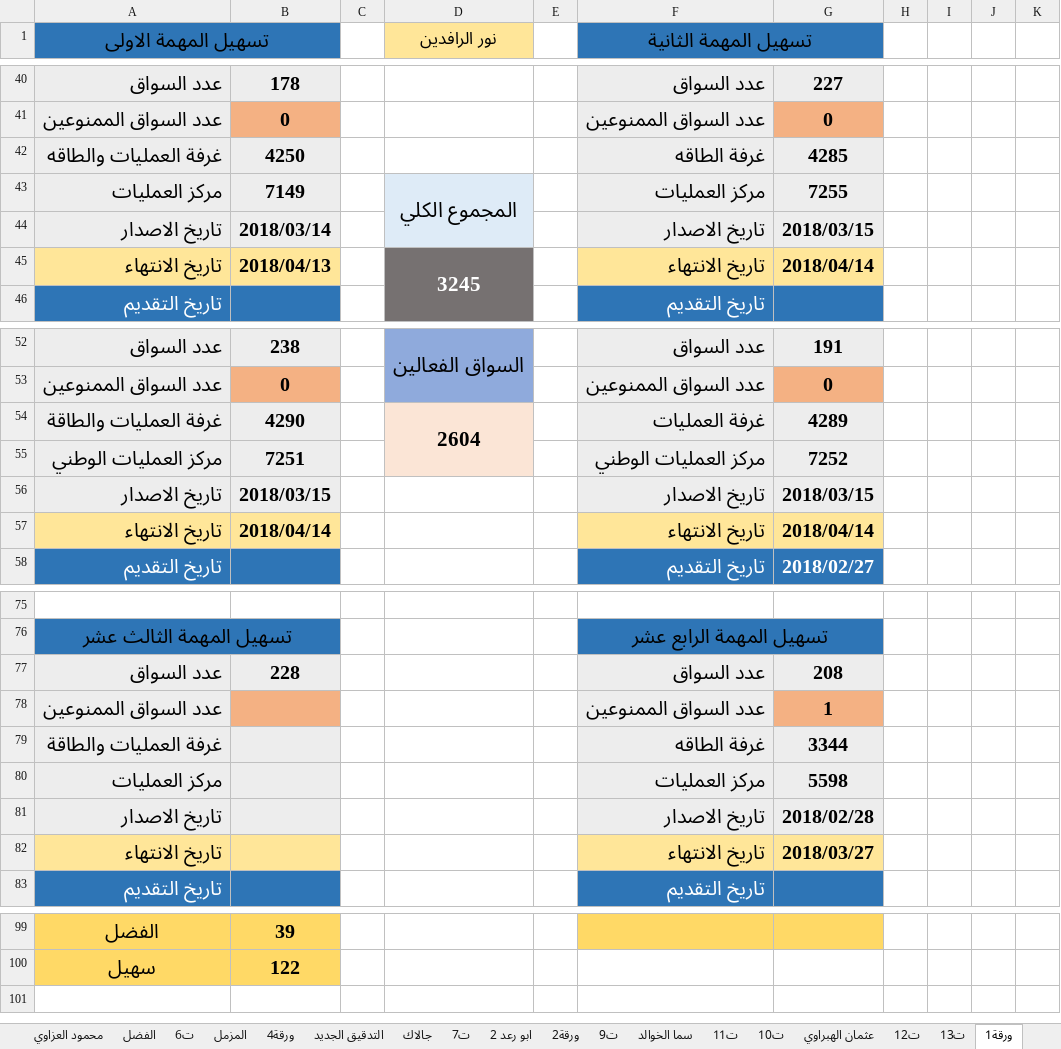
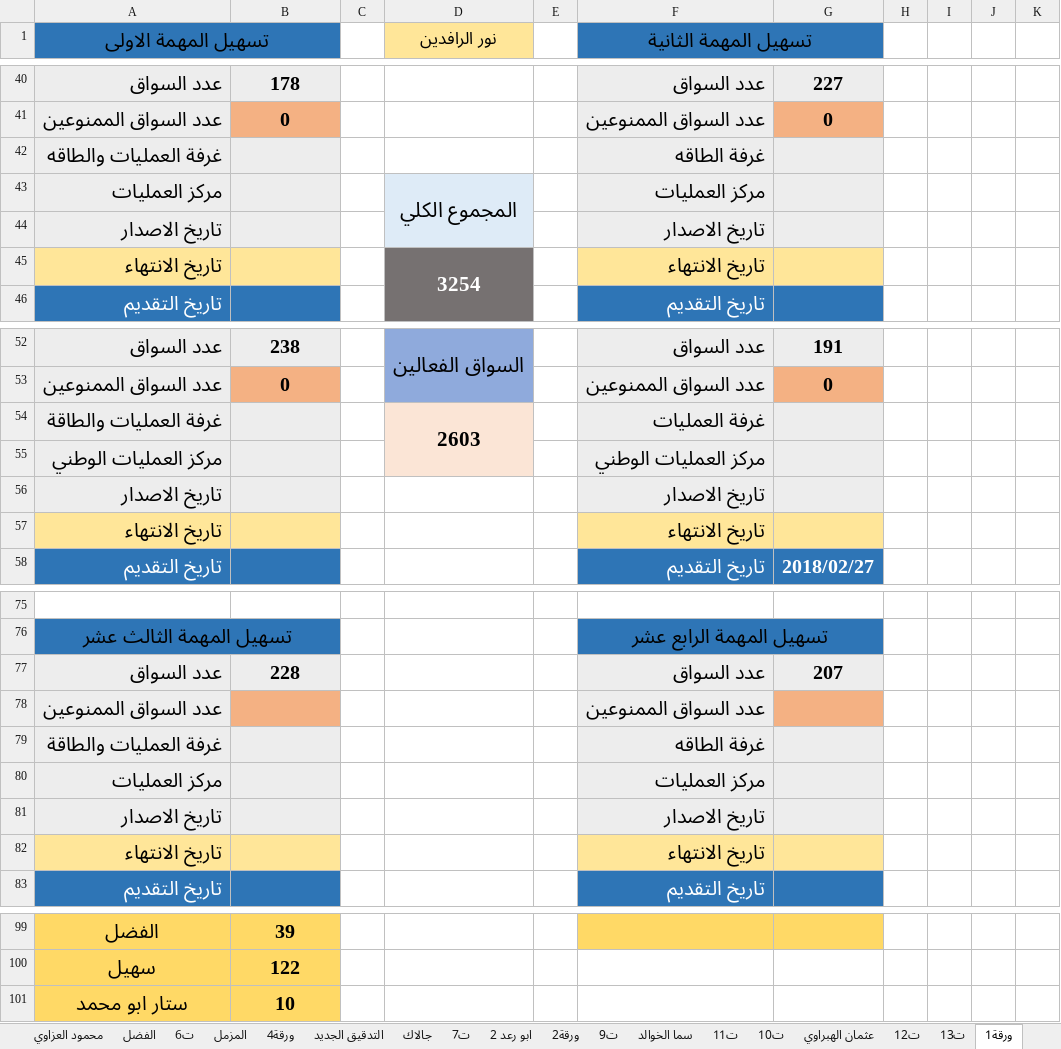
Before and after one commit to Ali-Rania/Naftha, an Excel workbook: نفتا كركوك-بصره لشركة سهل الموصل (تم الحفظ تلقائياً).xlsx, sheet ورقة1, drawn as a sheet; only a part is shown, gaps mark what is left out; values as stored, in another font and other column widths than the file's, no borders; the diff covers the shown part only; the diff names each change by its address in the sheet, - before the commit and + after, or states it on an @@ line.

```diff
--- a/نفتا كركوك-بصره لشركة سهل الموصل (تم الحفظ تلقائياً).xlsx (sheet ورقة1)
+++ b/نفتا كركوك-بصره لشركة سهل الموصل (تم الحفظ تلقائياً).xlsx (sheet ورقة1)
-B42: 4250
+B42: (empty)
-G42: 4285
+G42: (empty)
-B43: 7149
+B43: (empty)
-G43: 7255
+G43: (empty)
-B44: 2018/03/14
+B44: (empty)
-G44: 2018/03/15
+G44: (empty)
-B45: 2018/04/13
+B45: (empty)
-D45 (نور الرافدين): 3245
+D45 (نور الرافدين): 3254
-G45: 2018/04/14
+G45: (empty)
-B54: 4290
+B54: (empty)
-D54 (نور الرافدين): 2604
+D54 (نور الرافدين): 2603
-G54: 4289
+G54: (empty)
-B55: 7251
+B55: (empty)
-G55: 7252
+G55: (empty)
-B56: 2018/03/15
+B56: (empty)
-G56: 2018/03/15
+G56: (empty)
-B57: 2018/04/14
+B57: (empty)
-G57: 2018/04/14
+G57: (empty)
-G77: 208
+G77: 207
-G78: 1
+G78: (empty)
-G79: 3344
+G79: (empty)
-G80: 5598
+G80: (empty)
-G81: 2018/02/28
+G81: (empty)
-G82: 2018/03/27
+G82: (empty)
+row 101: ستار ابو محمد | 10
```
Also changed, not shown: 33 edited cells elsewhere in this sheet, sheet ت18, sheet ت19.
